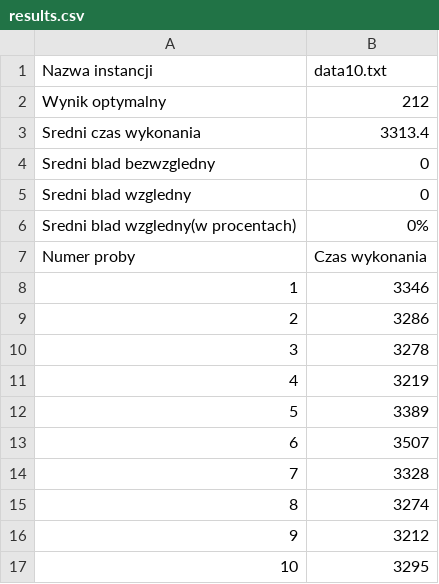
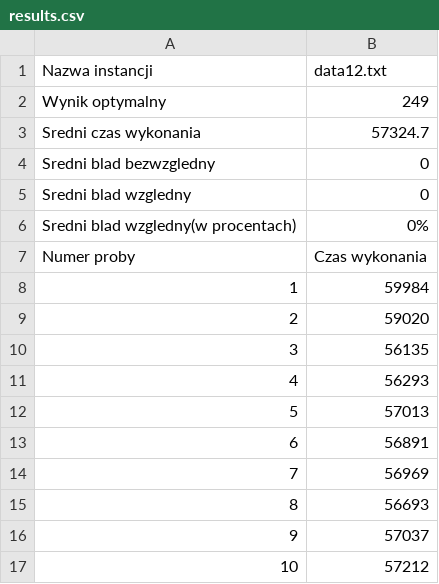
Before and after one commit to Kubste/PEA2, a CSV file: cmake-build-debug/files/results.csv, drawn as a sheet.

```diff
--- a/cmake-build-debug/files/results.csv
+++ b/cmake-build-debug/files/results.csv
@@ -1,4 +1,4 @@
-Nazwa instancji,data10.txt
-Wynik optymalny,212
-Sredni czas wykonania,3313.4
+Nazwa instancji,data12.txt
+Wynik optymalny,249
+Sredni czas wykonania,57324.7
 Sredni blad bezwzgledny,0
@@ -7,11 +7,11 @@ Sredni blad wzgledny(w procentach),0%
 Numer proby,Czas wykonania
-1,3346
-2,3286
-3,3278
-4,3219
-5,3389
-6,3507
-7,3328
-8,3274
-9,3212
-10,3295
+1,59984
+2,59020
+3,56135
+4,56293
+5,57013
+6,56891
+7,56969
+8,56693
+9,57037
+10,57212
```
Also changed, not shown: 11 other files.
